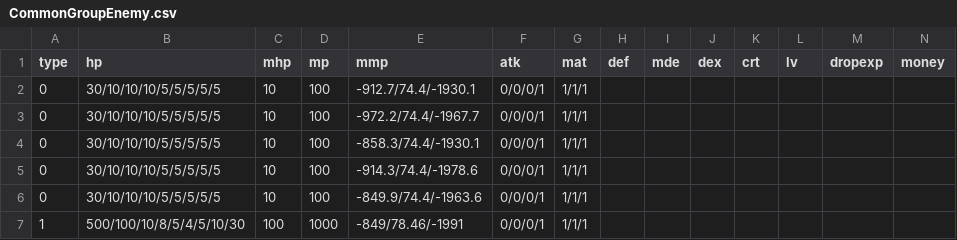
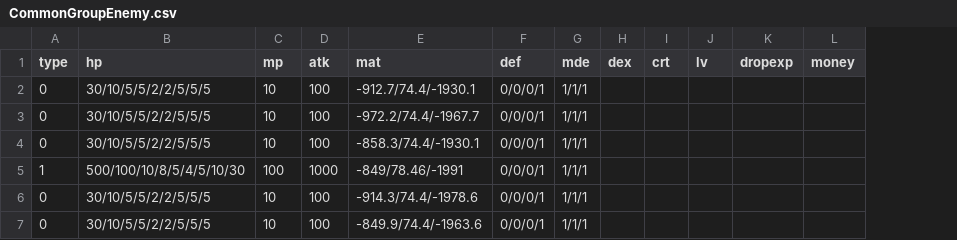
Before and after one commit to kbc15gc/game, a CSV file: game/Decide/Decide/Asset/Data/EnemyData/CommonGroupEnemy.csv, drawn as a sheet; only a part is shown; removed rows and columns are numbered as before the commit, all else as after; rows hold the shown columns only; the diff names each change by its address in the sheet, - before the commit and + after, or states it on an @@ line.

```diff
--- a/game/Decide/Decide/Asset/Data/EnemyData/CommonGroupEnemy.csv
+++ b/game/Decide/Decide/Asset/Data/EnemyData/CommonGroupEnemy.csv
-column H (def), empty
-column I (mde), empty
-C1: mhp
+C1: mp
-D1: mp
+D1: atk
-E1: mmp
+E1: mat
-F1: atk
+F1: def
-G1: mat
+G1: mde
-B2:B4 (hp): 30/10/10/10/5/5/5/5/5
+B2:B4 (hp): 30/10/5/5/2/2/5/5/5
-row 5: 0 | 30/10/10/10/5/5/5/5/5 | 10 | 100 | -914.3/74.4/-1978.6 | 0/0/0/1 | 1/1/1
-row 6: 0 | 30/10/10/10/5/5/5/5/5 | 10 | 100 | -849.9/74.4/-1963.6 | 0/0/0/1 | 1/1/1
+row 6: 0 | 30/10/5/5/2/2/5/5/5 | 10 | 100 | -914.3/74.4/-1978.6 | 0/0/0/1 | 1/1/1
+row 7: 0 | 30/10/5/5/2/2/5/5/5 | 10 | 100 | -849.9/74.4/-1963.6 | 0/0/0/1 | 1/1/1
```
Also changed, not shown: 4 other files.
